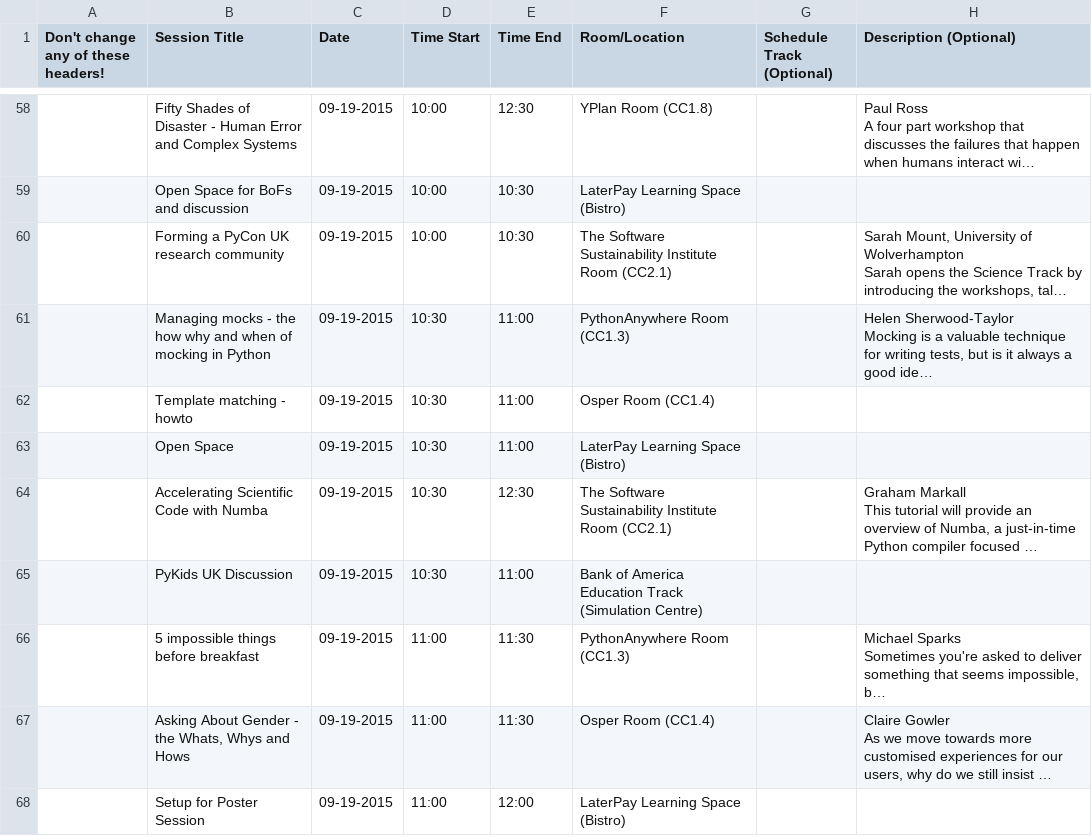
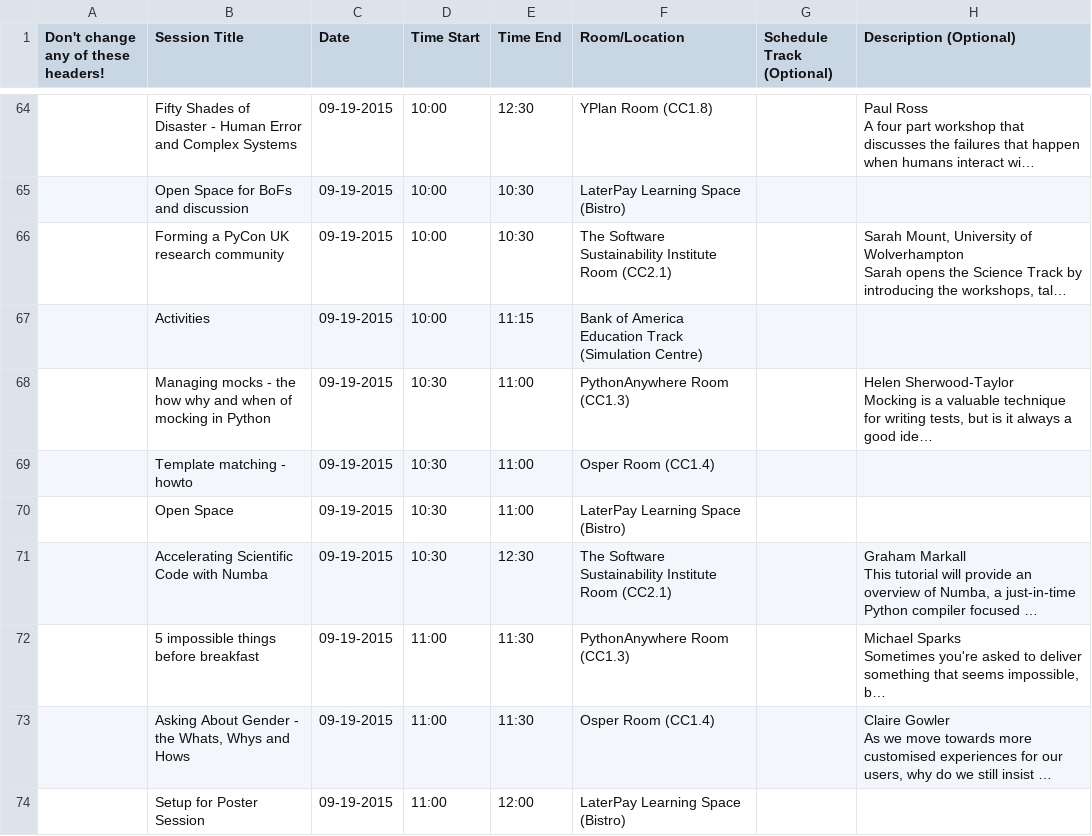
Before and after one commit to PyconUK/2015.pyconuk.org, a CSV file: schedule/csv/schedule.csv, drawn as a sheet; only a part is shown, gaps mark what is left out; long unchanged cells end in …; removed rows and columns are numbered as before the commit, all else as after; the diff covers the shown part only; the diff names each change by its address in the sheet, - before the commit and + after, or states it on an @@ line.

```diff
--- a/schedule/csv/schedule.csv
+++ b/schedule/csv/schedule.csv
+row 67:  | Activities | 09-19-2015 | 10:00 | 11:15 | Bank of America Education Track (Simulation Centre)
-row 65:  | PyKids UK Discussion | 09-19-2015 | 10:30 | 11:00 | Bank of America Education Track (Simulation Centre)
```
Also changed, not shown: 8 added rows, 5 removed rows and 10 edited cells elsewhere in this file, 2 other files.
